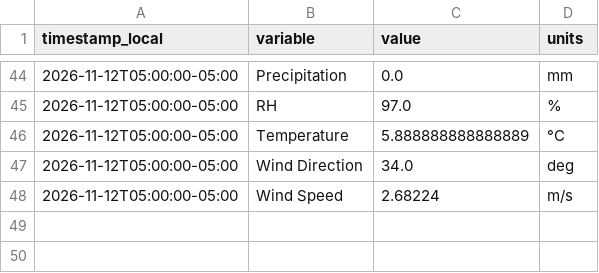
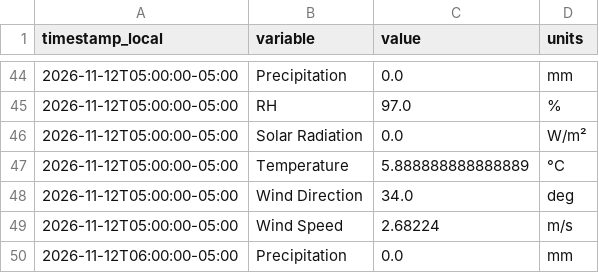
Before and after one commit to Jasonlondo/SensorTower, a CSV file: data/newa/newa_2026-11-12.csv, drawn as a sheet; only a part is shown, gaps mark what is left out.

```diff
--- a/data/newa/newa_2026-11-12.csv
+++ b/data/newa/newa_2026-11-12.csv
@@ -45,2 +45,3 @@ timestamp_local,variable,value,units
 2026-11-12T05:00:00-05:00,RH,97.0,%
+2026-11-12T05:00:00-05:00,Solar Radiation,0.0,W/m²
 2026-11-12T05:00:00-05:00,Temperature,5.888888888888889,°C
@@ -48 +49,2 @@ timestamp_local,variable,value,units
 2026-11-12T05:00:00-05:00,Wind Speed,2.68224,m/s
+2026-11-12T06:00:00-05:00,Precipitation,0.0,mm
```
